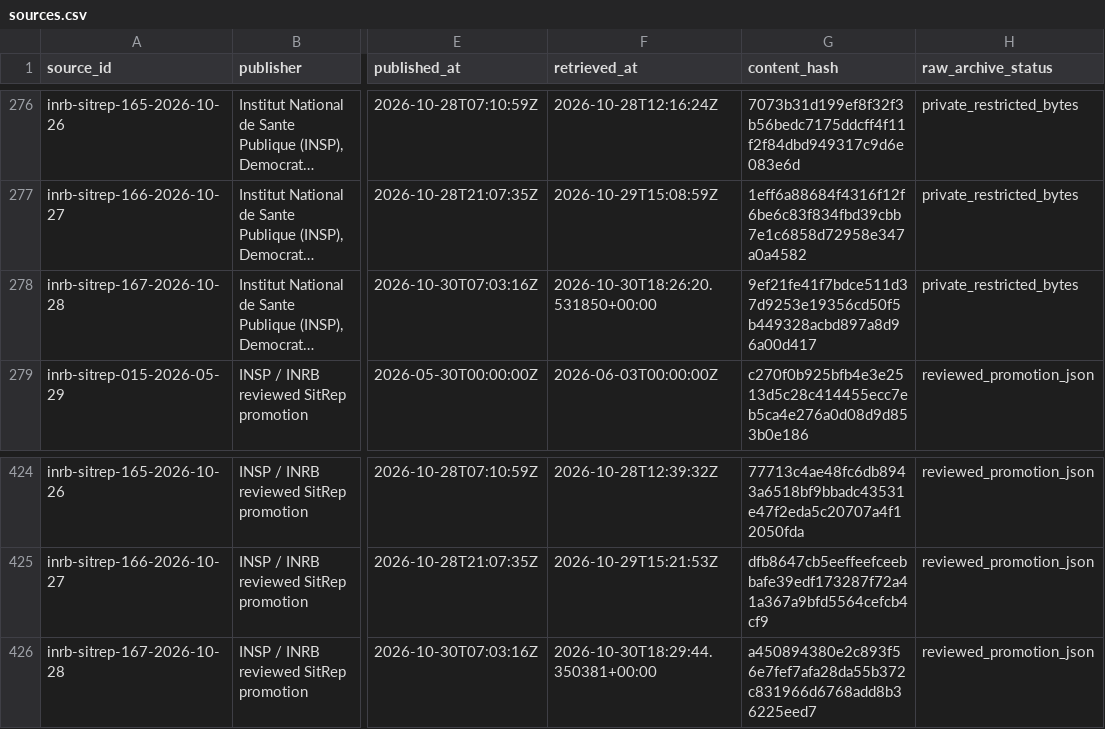
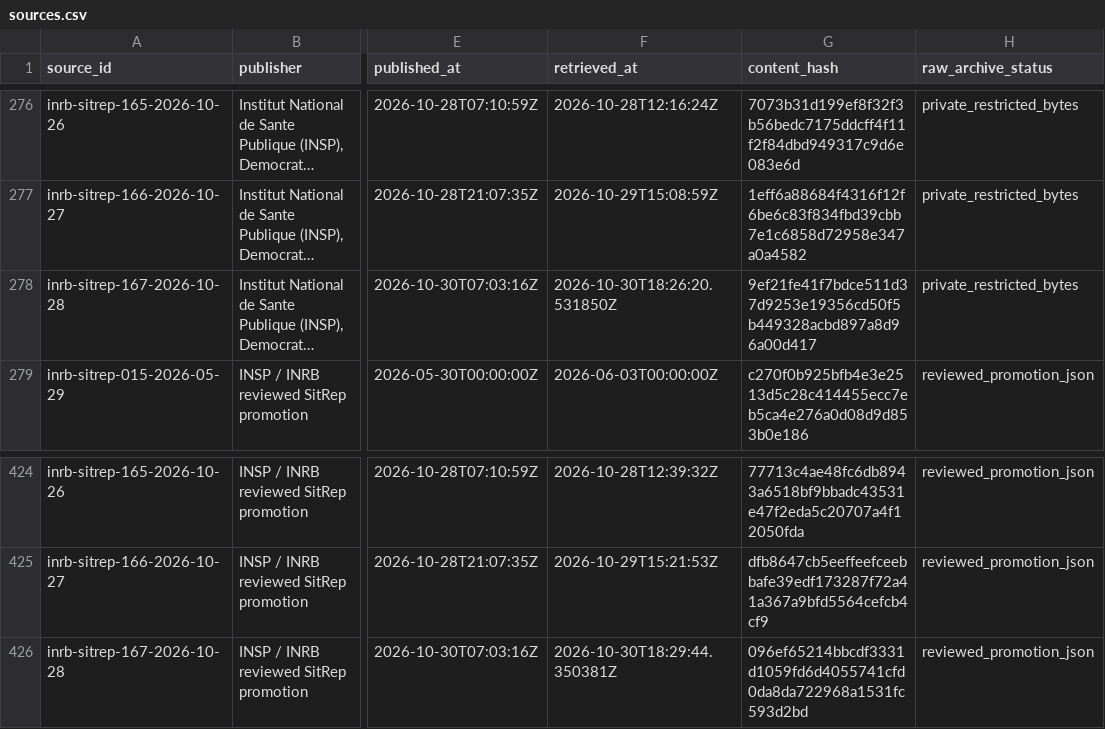
Before and after one commit to ArcedeDev/bdbv-2026-lovs, a CSV file: deliverables/public-health-dataset/sources.csv, drawn as a sheet; only a part is shown, gaps mark what is left out; long unchanged cells end in …; the diff names each change by its address in the sheet, - before the commit and + after, or states it on an @@ line.

```diff
--- a/deliverables/public-health-dataset/sources.csv
+++ b/deliverables/public-health-dataset/sources.csv
-F278 (retrieved_at): 2026-10-30T18:26:20.531850+00:00
+F278 (retrieved_at): 2026-10-30T18:26:20.531850Z
-F426 (retrieved_at): 2026-10-30T18:29:44.350381+00:00
+F426 (retrieved_at): 2026-10-30T18:29:44.350381Z
-G426 (content_hash): a450894380e2c893f56e7fef7afa28da55b372c831966d6768add8b36225eed7
+G426 (content_hash): 096ef65214bbcdf3331d1059fd6d4055741cfd0da8da722968a1531fc593d2bd
```
Also changed, not shown: deliverables/public-health-dataset/public_claim_audit.csv, deliverables/public-health-dataset/snapshot_clocks.csv, 10 other files.
